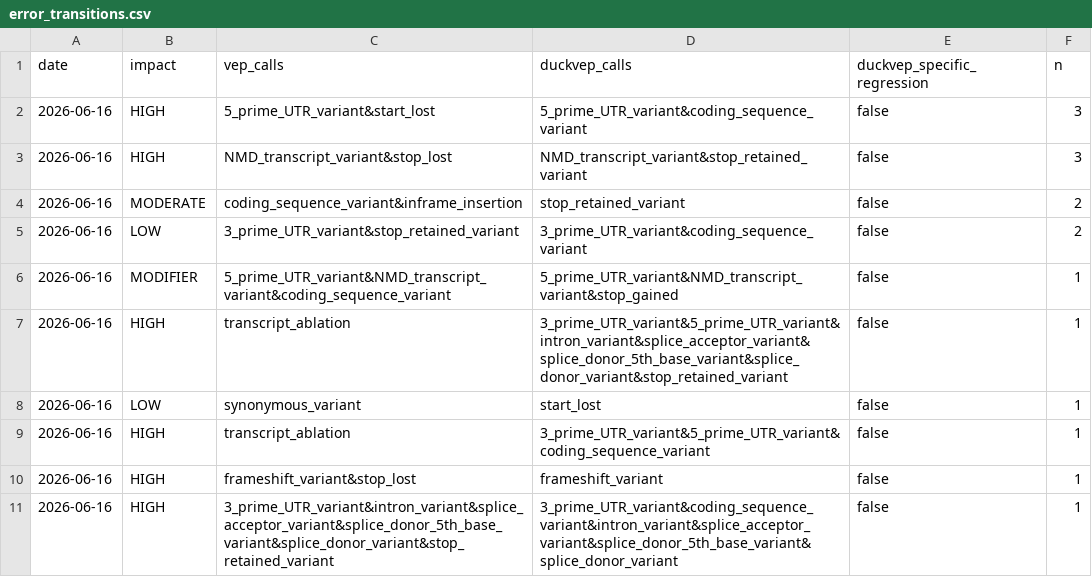
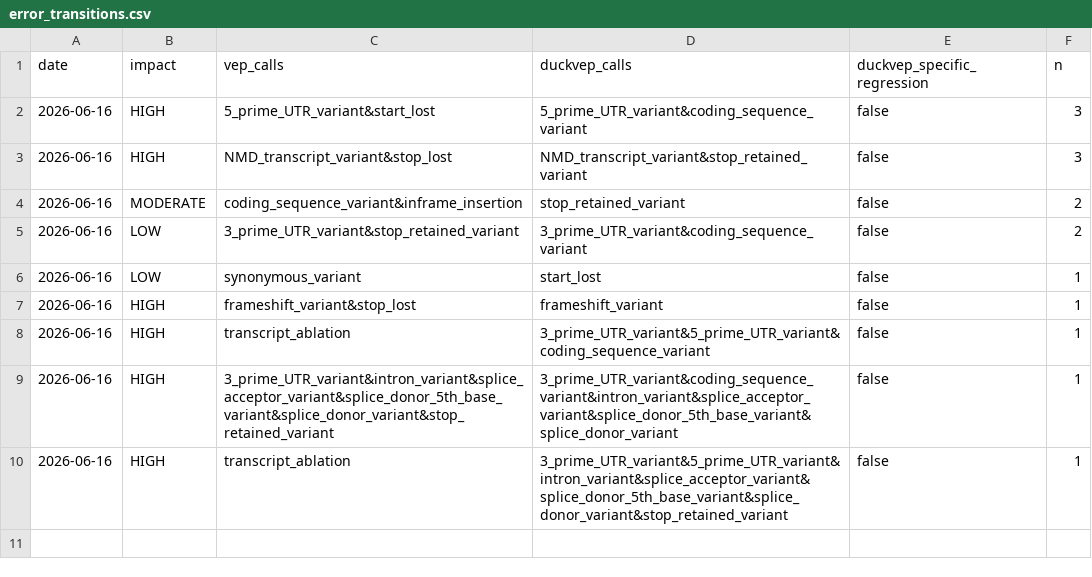
Before and after one commit to sounkou-bioinfo/duckvep, a CSV file: correctness/data/error_transitions.csv, drawn as a sheet.

Commit message:
annotate: X-guard stop_gained -> 0 duckvep-specific divergences
A cds_start_NF 5prime-UTR-into-CDS insertion (4:55359410 CAA>TGAGTAAGGC, SRD5A3
ENST00000677177) over-called stop_gained: the windowed alt peptide is N-padded
(reads X...*), so it has a spurious stop. VEP stop_gained returns 0 when
_get_peptide_alleles is undef (the cds_start_NF / straddle peptide is undeterminable).

Gate p_stop_gained on the same pep_determinable check (complete, non-empty, no X) the
stop_lost/stop_retained predicates already use, so an undeterminable windowed peptide
yields coding_sequence_variant, not stop_gained.

Controlled VEP-116 (N=50000): 16 -> 15 discordant, 40 -> 39 total vs fastVEP 6,340.
MILESTONE: the term-fair duckvep_specific_regression flag is now ZERO - every remaining
discordance is a SHARED gap fastVEP also has. duckvep diverges from VEP only where fastVEP
does too. No regressions; new corpus category utr5_straddle_coding_unknown; corpus 35/35.

```diff
--- a/correctness/data/error_transitions.csv
+++ b/correctness/data/error_transitions.csv
@@ -5,7 +5,6 @@ date,impact,vep_calls,duckvep_calls,duckvep_specific_regression,n
 2026-06-16,LOW,3_prime_UTR_variant&stop_retained_variant,3_prime_UTR_variant&coding_sequence_variant,false,2
-2026-06-16,MODIFIER,5_prime_UTR_variant&NMD_transcript_variant&coding_sequence_variant,5_prime_UTR_variant&NMD_transcript_variant&stop_gained,false,1
+2026-06-16,LOW,synonymous_variant,start_lost,false,1
+2026-06-16,HIGH,frameshift_variant&stop_lost,frameshift_variant,false,1
+2026-06-16,HIGH,transcript_ablation,3_prime_UTR_variant&5_prime_UTR_variant&coding_sequence_variant,false,1
+2026-06-16,HIGH,3_prime_UTR_variant&intron_variant&splice_acceptor_variant&splice_donor_5th_base_variant&splice_donor_variant&stop_retained_variant,3_prime_UTR_variant&coding_sequence_variant&intron_variant&splice_acceptor_variant&splice_donor_5th_base_variant&splice_donor_variant,false,1
 2026-06-16,HIGH,transcript_ablation,3_prime_UTR_variant&5_prime_UTR_variant&intron_variant&splice_acceptor_variant&splice_donor_5th_base_variant&splice_donor_variant&stop_retained_variant,false,1
-2026-06-16,LOW,synonymous_variant,start_lost,false,1
-2026-06-16,HIGH,transcript_ablation,3_prime_UTR_variant&5_prime_UTR_variant&coding_sequence_variant,false,1
-2026-06-16,HIGH,frameshift_variant&stop_lost,frameshift_variant,false,1
-2026-06-16,HIGH,3_prime_UTR_variant&intron_variant&splice_acceptor_variant&splice_donor_5th_base_variant&splice_donor_variant&stop_retained_variant,3_prime_UTR_variant&coding_sequence_variant&intron_variant&splice_acceptor_variant&splice_donor_5th_base_variant&splice_donor_variant,false,1
```
Also changed, not shown: correctness/data/concordance_by_impact.csv, correctness/data/discordance_by_consequence.csv, 7 other files.
